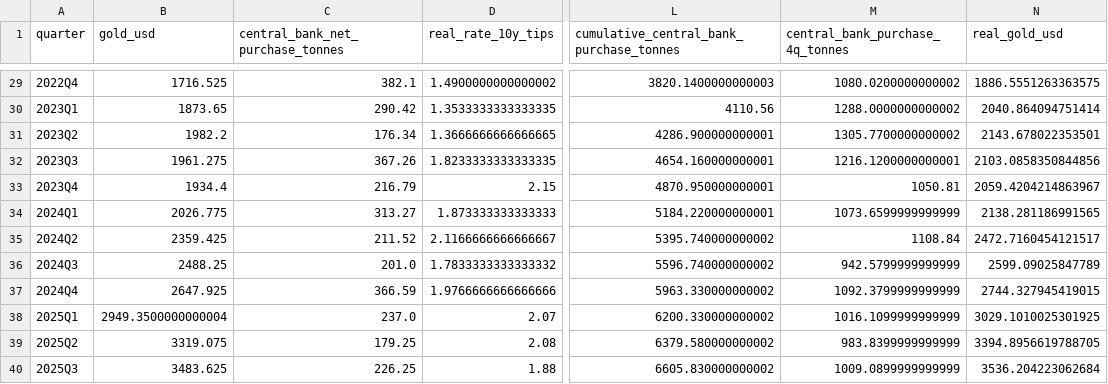
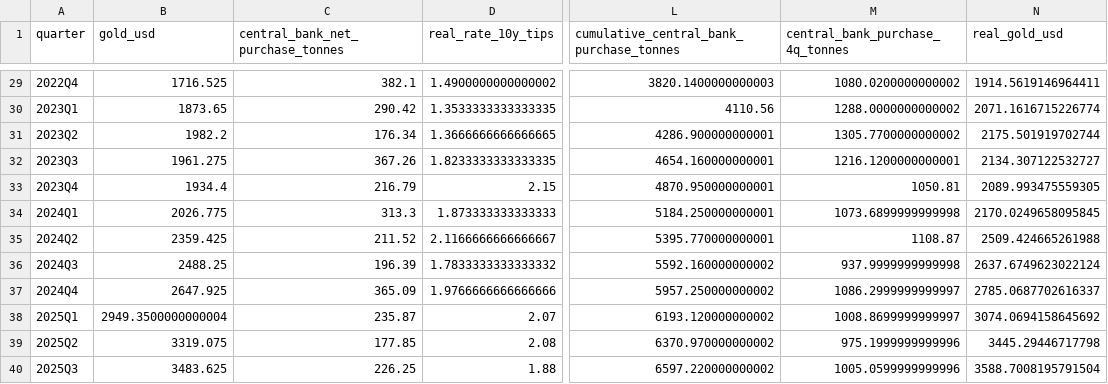
Before and after one commit to lowlowdrew/gold-model-dashboard, a CSV file: data/model_input_quarterly.csv, drawn as a sheet; only a part is shown, gaps mark what is left out; the diff covers the shown part only; the diff names each change by its address in the sheet, - before the commit and + after, or states it on an @@ line.

```diff
--- a/data/model_input_quarterly.csv
+++ b/data/model_input_quarterly.csv
-N29 (real_gold_usd): 1886.5551263363575
+N29 (real_gold_usd): 1914.5619146964411
-N30 (real_gold_usd): 2040.864094751414
+N30 (real_gold_usd): 2071.1616715226774
-N31 (real_gold_usd): 2143.678022353501
+N31 (real_gold_usd): 2175.501919702744
-N32 (real_gold_usd): 2103.0858350844856
+N32 (real_gold_usd): 2134.307122532727
-N33 (real_gold_usd): 2059.4204214863967
+N33 (real_gold_usd): 2089.993475559305
-C34 (central_bank_net_purchase_tonnes): 313.27
+C34 (central_bank_net_purchase_tonnes): 313.3
-L34: 5184.220000000001
+L34: 5184.250000000001
-M34 (central_bank_purchase_4q_tonnes): 1073.6599999999999
+M34 (central_bank_purchase_4q_tonnes): 1073.6899999999998
-N34 (real_gold_usd): 2138.281186991565
+N34 (real_gold_usd): 2170.0249658095845
-L35: 5395.740000000002
+L35: 5395.770000000001
-M35 (central_bank_purchase_4q_tonnes): 1108.84
+M35 (central_bank_purchase_4q_tonnes): 1108.87
-N35 (real_gold_usd): 2472.7160454121517
+N35 (real_gold_usd): 2509.424665261988
-C36 (central_bank_net_purchase_tonnes): 201.0
+C36 (central_bank_net_purchase_tonnes): 196.39
-L36: 5596.740000000002
+L36: 5592.160000000002
-M36 (central_bank_purchase_4q_tonnes): 942.5799999999999
+M36 (central_bank_purchase_4q_tonnes): 937.9999999999998
-N36 (real_gold_usd): 2599.09025847789
+N36 (real_gold_usd): 2637.6749623022124
-C37 (central_bank_net_purchase_tonnes): 366.59
+C37 (central_bank_net_purchase_tonnes): 365.09
-L37: 5963.330000000002
+L37: 5957.250000000002
-M37 (central_bank_purchase_4q_tonnes): 1092.3799999999999
+M37 (central_bank_purchase_4q_tonnes): 1086.2999999999997
-N37 (real_gold_usd): 2744.327945419015
+N37 (real_gold_usd): 2785.0687702616337
-C38 (central_bank_net_purchase_tonnes): 237.0
+C38 (central_bank_net_purchase_tonnes): 235.87
-L38: 6200.330000000002
+L38: 6193.120000000002
-M38 (central_bank_purchase_4q_tonnes): 1016.1099999999999
+M38 (central_bank_purchase_4q_tonnes): 1008.8699999999997
-N38 (real_gold_usd): 3029.1010025301925
+N38 (real_gold_usd): 3074.0694158645692
-C39 (central_bank_net_purchase_tonnes): 179.25
+C39 (central_bank_net_purchase_tonnes): 177.85
-L39: 6379.580000000002
+L39: 6370.970000000002
-M39 (central_bank_purchase_4q_tonnes): 983.8399999999999
+M39 (central_bank_purchase_4q_tonnes): 975.1999999999996
-N39 (real_gold_usd): 3394.8956619788705
+N39 (real_gold_usd): 3445.29446717798
-L40: 6605.830000000002
+L40: 6597.220000000002
-M40 (central_bank_purchase_4q_tonnes): 1009.0899999999999
+M40 (central_bank_purchase_4q_tonnes): 1005.0599999999996
-N40 (real_gold_usd): 3536.204223062684
+N40 (real_gold_usd): 3588.7008195791504
```
Also changed, not shown: 1 added row and 35 edited cells elsewhere in this file, outputs/four_factor_fit.csv, outputs/latest_available_nowcast.csv, 10 other files.
